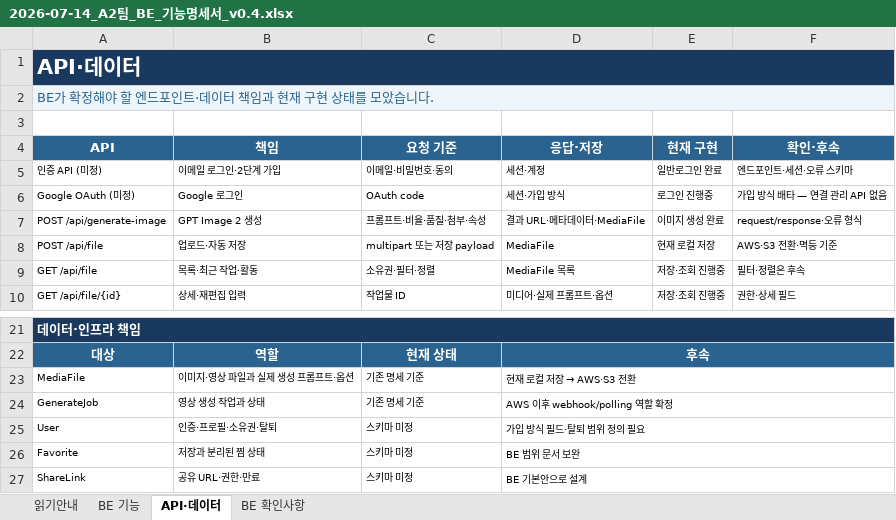
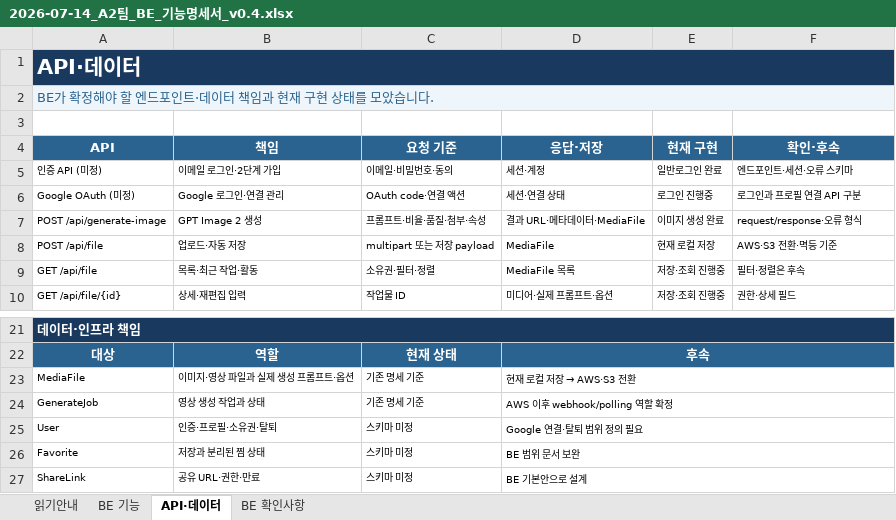
Before and after one commit to framewave-labs/scy, an Excel workbook: content/01_기획/files/2026-07-14_A2팀_BE_기능명세서_v0.4.xlsx, sheet API·데이터, drawn as a sheet; only a part is shown, gaps mark what is left out; values as stored, in another font and other column widths than the file's, no borders; table styles not drawn; the diff names each change by its address in the sheet, - before the commit and + after, or states it on an @@ line.

```diff
--- a/content/01_기획/files/2026-07-14_A2팀_BE_기능명세서_v0.4.xlsx (sheet API·데이터)
+++ b/content/01_기획/files/2026-07-14_A2팀_BE_기능명세서_v0.4.xlsx (sheet API·데이터)
-B6 (책임): Google 로그인
+B6 (책임): Google 로그인·연결 관리
-C6 (요청 기준): OAuth code
+C6 (요청 기준): OAuth code·연결 액션
-D6 (응답·저장): 세션·가입 방식
+D6 (응답·저장): 세션·연결 상태
-F6 (확인·후속): 가입 방식 배타 — 연결 관리 API 없음
+F6 (확인·후속): 로그인과 프로필 연결 API 구분
-D25 (응답·저장): 가입 방식 필드·탈퇴 범위 정의 필요
+D25 (응답·저장): Google 연결·탈퇴 범위 정의 필요
```
Also changed, not shown: sheet BE 기능, content/01_기획/files/2026-07-13_A2팀_기능명세서_초안_v0.4.xlsx, content/01_기획/files/2026-07-14_A2팀_FE_기능명세서_v0.4.xlsx, 5 other files.
